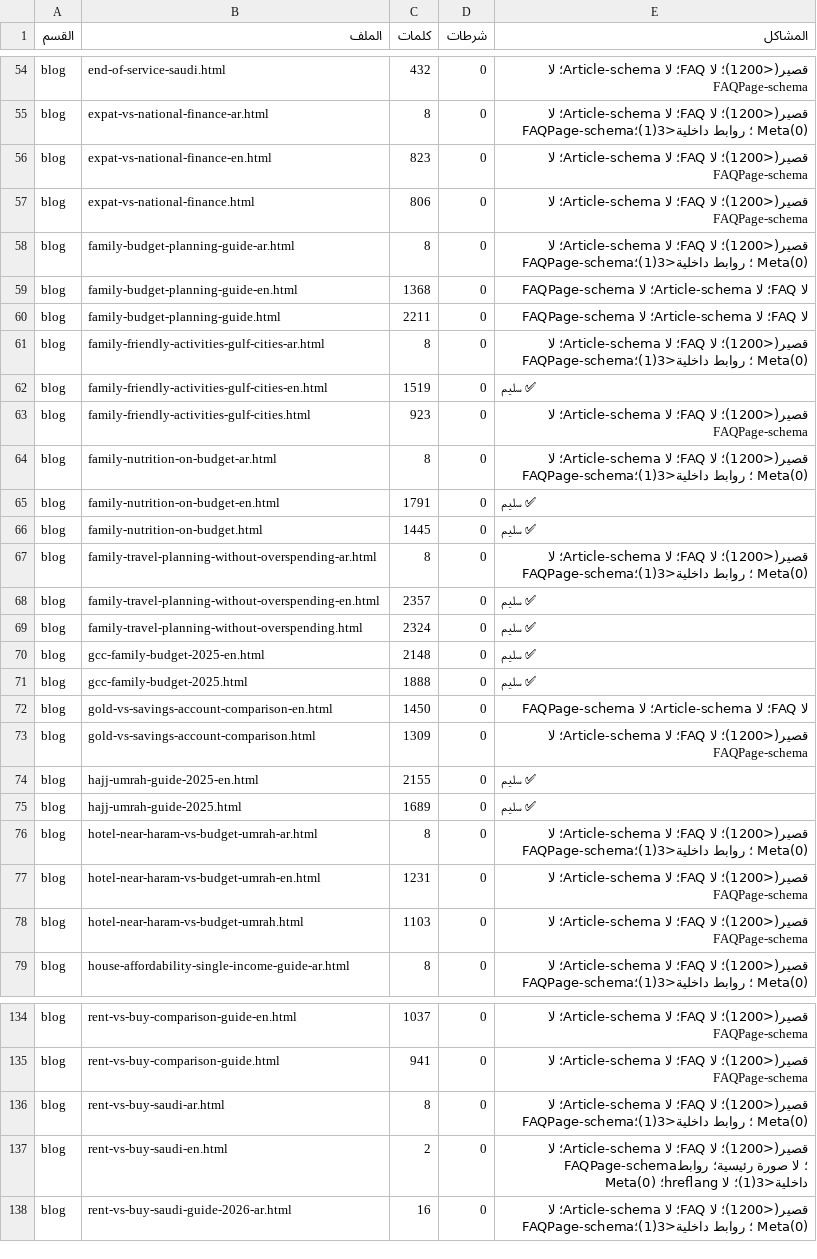
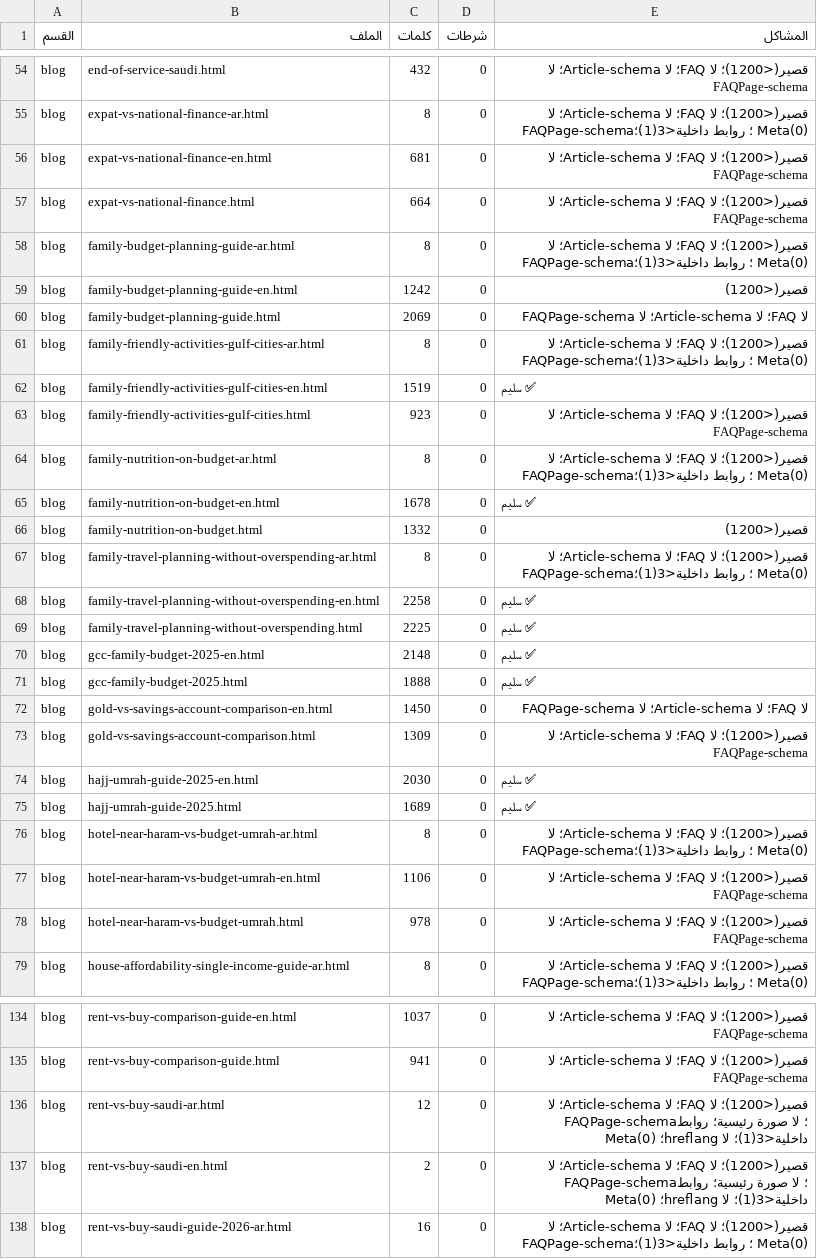
Before and after one commit to meklads/Dot4Life, a CSV file: operating-system/reports/quality-audit.csv, drawn as a sheet; only a part is shown, gaps mark what is left out; the diff covers the shown part only.

```diff
--- a/operating-system/reports/quality-audit.csv
+++ b/operating-system/reports/quality-audit.csv
@@ -55,7 +55,7 @@ blog,end-of-service-saudi.html,432,0,قصير(<1200)؛ لا FAQ؛ لا Article-s
 blog,expat-vs-national-finance-ar.html,8,0,قصير(<1200)؛ لا FAQ؛ لا Article-schema؛ لا FAQPage-schema؛ روابط داخلية<3(1)؛ Meta(0)
-blog,expat-vs-national-finance-en.html,823,0,قصير(<1200)؛ لا FAQ؛ لا Article-schema؛ لا FAQPage-schema
-blog,expat-vs-national-finance.html,806,0,قصير(<1200)؛ لا FAQ؛ لا Article-schema؛ لا FAQPage-schema
+blog,expat-vs-national-finance-en.html,681,0,قصير(<1200)؛ لا FAQ؛ لا Article-schema؛ لا FAQPage-schema
+blog,expat-vs-national-finance.html,664,0,قصير(<1200)؛ لا FAQ؛ لا Article-schema؛ لا FAQPage-schema
 blog,family-budget-planning-guide-ar.html,8,0,قصير(<1200)؛ لا FAQ؛ لا Article-schema؛ لا FAQPage-schema؛ روابط داخلية<3(1)؛ Meta(0)
-blog,family-budget-planning-guide-en.html,1368,0,لا FAQ؛ لا Article-schema؛ لا FAQPage-schema
-blog,family-budget-planning-guide.html,2211,0,لا FAQ؛ لا Article-schema؛ لا FAQPage-schema
+blog,family-budget-planning-guide-en.html,1242,0,قصير(<1200)
+blog,family-budget-planning-guide.html,2069,0,لا FAQ؛ لا Article-schema؛ لا FAQPage-schema
 blog,family-friendly-activities-gulf-cities-ar.html,8,0,قصير(<1200)؛ لا FAQ؛ لا Article-schema؛ لا FAQPage-schema؛ روابط داخلية<3(1)؛ Meta(0)
@@ -64,7 +64,7 @@ blog,family-friendly-activities-gulf-cities.html,923,0,قصير(<1200)؛ لا FA
 blog,family-nutrition-on-budget-ar.html,8,0,قصير(<1200)؛ لا FAQ؛ لا Article-schema؛ لا FAQPage-schema؛ روابط داخلية<3(1)؛ Meta(0)
-blog,family-nutrition-on-budget-en.html,1791,0,✅ سليم
-blog,family-nutrition-on-budget.html,1445,0,✅ سليم
+blog,family-nutrition-on-budget-en.html,1678,0,✅ سليم
+blog,family-nutrition-on-budget.html,1332,0,قصير(<1200)
 blog,family-travel-planning-without-overspending-ar.html,8,0,قصير(<1200)؛ لا FAQ؛ لا Article-schema؛ لا FAQPage-schema؛ روابط داخلية<3(1)؛ Meta(0)
-blog,family-travel-planning-without-overspending-en.html,2357,0,✅ سليم
-blog,family-travel-planning-without-overspending.html,2324,0,✅ سليم
+blog,family-travel-planning-without-overspending-en.html,2258,0,✅ سليم
+blog,family-travel-planning-without-overspending.html,2225,0,✅ سليم
 blog,gcc-family-budget-2025-en.html,2148,0,✅ سليم
@@ -73,7 +73,7 @@ blog,gold-vs-savings-account-comparison-en.html,1450,0,لا FAQ؛ لا Article-s
 blog,gold-vs-savings-account-comparison.html,1309,0,قصير(<1200)؛ لا FAQ؛ لا Article-schema؛ لا FAQPage-schema
-blog,hajj-umrah-guide-2025-en.html,2155,0,✅ سليم
+blog,hajj-umrah-guide-2025-en.html,2030,0,✅ سليم
 blog,hajj-umrah-guide-2025.html,1689,0,✅ سليم
 blog,hotel-near-haram-vs-budget-umrah-ar.html,8,0,قصير(<1200)؛ لا FAQ؛ لا Article-schema؛ لا FAQPage-schema؛ روابط داخلية<3(1)؛ Meta(0)
-blog,hotel-near-haram-vs-budget-umrah-en.html,1231,0,قصير(<1200)؛ لا FAQ؛ لا Article-schema؛ لا FAQPage-schema
-blog,hotel-near-haram-vs-budget-umrah.html,1103,0,قصير(<1200)؛ لا FAQ؛ لا Article-schema؛ لا FAQPage-schema
+blog,hotel-near-haram-vs-budget-umrah-en.html,1106,0,قصير(<1200)؛ لا FAQ؛ لا Article-schema؛ لا FAQPage-schema
+blog,hotel-near-haram-vs-budget-umrah.html,978,0,قصير(<1200)؛ لا FAQ؛ لا Article-schema؛ لا FAQPage-schema
 blog,house-affordability-single-income-guide-ar.html,8,0,قصير(<1200)؛ لا FAQ؛ لا Article-schema؛ لا FAQPage-schema؛ روابط داخلية<3(1)؛ Meta(0)
@@ -135,3 +135,3 @@ blog,rent-vs-buy-comparison-guide-en.html,1037,0,قصير(<1200)؛ لا FAQ؛ ل
 blog,rent-vs-buy-comparison-guide.html,941,0,قصير(<1200)؛ لا FAQ؛ لا Article-schema؛ لا FAQPage-schema
-blog,rent-vs-buy-saudi-ar.html,8,0,قصير(<1200)؛ لا FAQ؛ لا Article-schema؛ لا FAQPage-schema؛ روابط داخلية<3(1)؛ Meta(0)
+blog,rent-vs-buy-saudi-ar.html,12,0,قصير(<1200)؛ لا FAQ؛ لا Article-schema؛ لا FAQPage-schema؛ لا صورة رئيسية؛ روابط داخلية<3(1)؛ لا hreflang؛ Meta(0)
 blog,rent-vs-buy-saudi-en.html,2,0,قصير(<1200)؛ لا FAQ؛ لا Article-schema؛ لا FAQPage-schema؛ لا صورة رئيسية؛ روابط داخلية<3(1)؛ لا hreflang؛ Meta(0)
```
Also changed, not shown: 24 edited cells elsewhere in this file, 31 other files.
